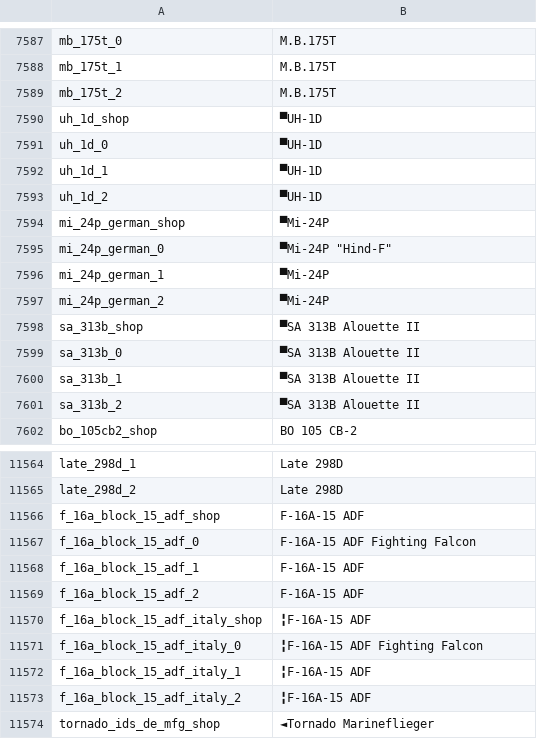
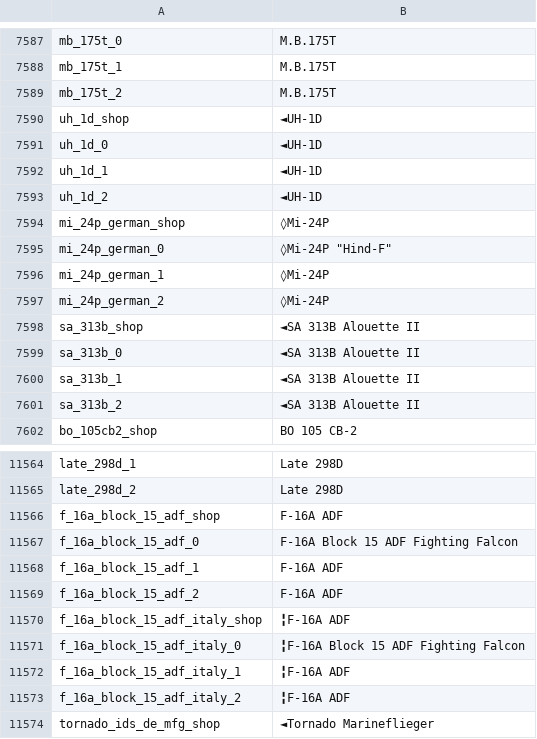
Before and after one commit to jaek898/wt-localization, a CSV file: Custom/Dechinafied_NewIcons/lang/units.csv, drawn as a sheet; only a part is shown, gaps mark what is left out; the diff covers the shown part only.

```diff
--- a/Custom/Dechinafied_NewIcons/lang/units.csv
+++ b/Custom/Dechinafied_NewIcons/lang/units.csv
@@ -7589,14 +7589,14 @@ mb_175t_1;M.B.175T
 mb_175t_2;M.B.175T
-uh_1d_shop;▀UH-1D
-uh_1d_0;▀UH-1D
-uh_1d_1;▀UH-1D
-uh_1d_2;▀UH-1D
-mi_24p_german_shop;▀Mi-24P
-mi_24p_german_0;▀Mi-24P "Hind-F"
-mi_24p_german_1;▀Mi-24P
-mi_24p_german_2;▀Mi-24P
-sa_313b_shop;▀SA 313B Alouette II
-sa_313b_0;▀SA 313B Alouette II
-sa_313b_1;▀SA 313B Alouette II
-sa_313b_2;▀SA 313B Alouette II
+uh_1d_shop;◄UH-1D
+uh_1d_0;◄UH-1D
+uh_1d_1;◄UH-1D
+uh_1d_2;◄UH-1D
+mi_24p_german_shop;◊Mi-24P
+mi_24p_german_0;◊Mi-24P "Hind-F"
+mi_24p_german_1;◊Mi-24P
+mi_24p_german_2;◊Mi-24P
+sa_313b_shop;◄SA 313B Alouette II
+sa_313b_0;◄SA 313B Alouette II
+sa_313b_1;◄SA 313B Alouette II
+sa_313b_2;◄SA 313B Alouette II
 bo_105cb2_shop;BO 105 CB-2
@@ -11565,10 +11565,10 @@ late_298d_1;Late 298D
 late_298d_2;Late 298D
-f_16a_block_15_adf_shop;F-16A-15 ADF
-f_16a_block_15_adf_0;F-16A-15 ADF Fighting Falcon
-f_16a_block_15_adf_1;F-16A-15 ADF
-f_16a_block_15_adf_2;F-16A-15 ADF
-f_16a_block_15_adf_italy_shop;╏F-16A-15 ADF
-f_16a_block_15_adf_italy_0;╏F-16A-15 ADF Fighting Falcon
-f_16a_block_15_adf_italy_1;╏F-16A-15 ADF
-f_16a_block_15_adf_italy_2;╏F-16A-15 ADF
+f_16a_block_15_adf_shop;F-16A ADF
+f_16a_block_15_adf_0;F-16A Block 15 ADF Fighting Falcon
+f_16a_block_15_adf_1;F-16A ADF
+f_16a_block_15_adf_2;F-16A ADF
+f_16a_block_15_adf_italy_shop;╏F-16A ADF
+f_16a_block_15_adf_italy_0;╏F-16A Block 15 ADF Fighting Falcon
+f_16a_block_15_adf_italy_1;╏F-16A ADF
+f_16a_block_15_adf_italy_2;╏F-16A ADF
 tornado_ids_de_mfg_shop;◄Tornado Marineflieger
```
Also changed, not shown: 15 edited cells elsewhere in this file, Custom/Dechinafied/lang/units.csv, Custom/Standard/lang/units.csv, 26 other files.
